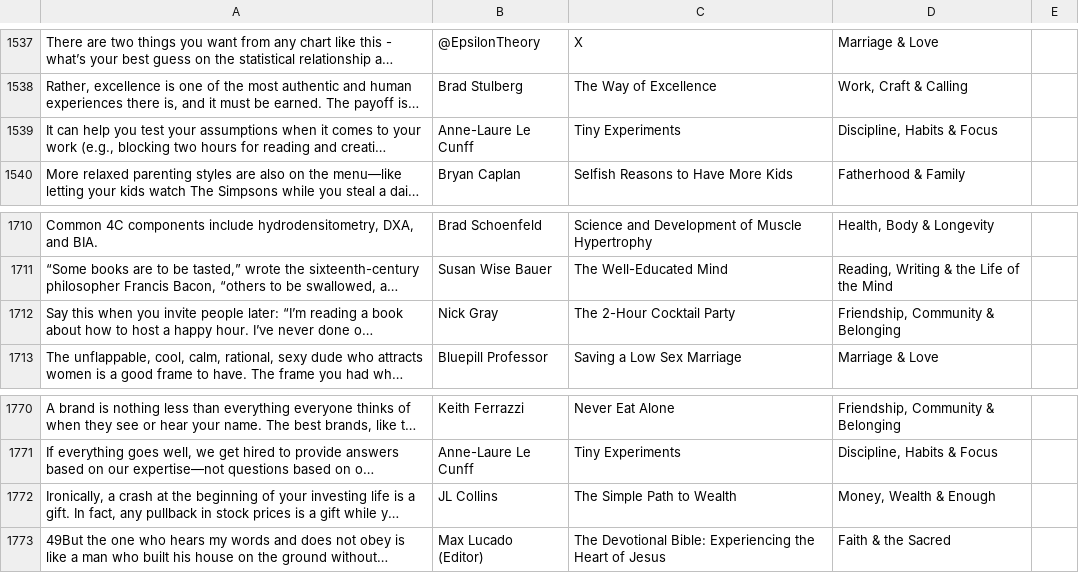
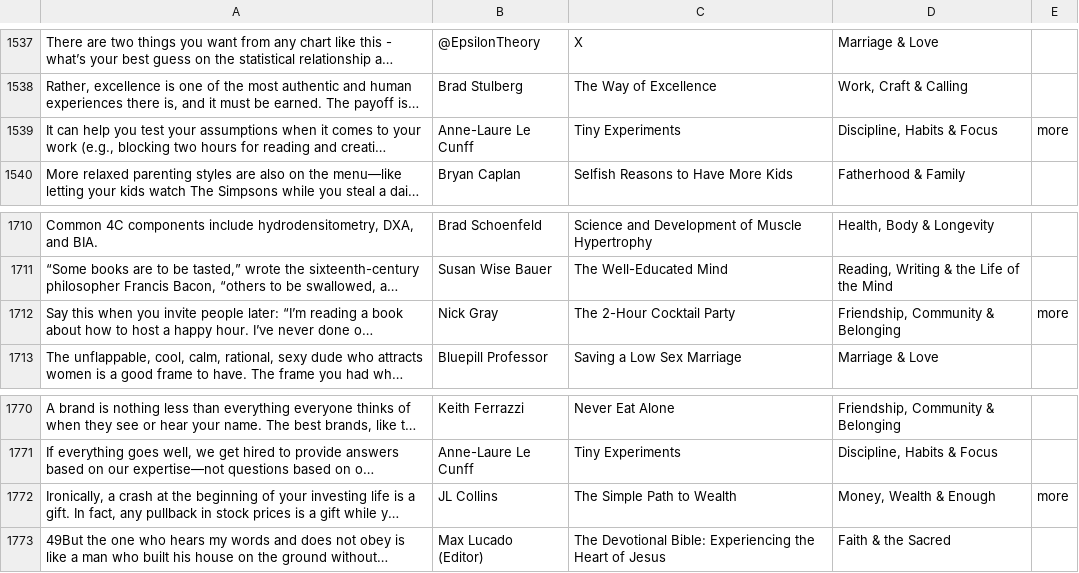
Before and after one commit to ruankoch/quote-engine, a CSV file: data/quotes.csv, drawn as a sheet; only a part is shown, gaps mark what is left out; long unchanged cells end in …; the diff names each change by its address in the sheet, - before the commit and + after, or states it on an @@ line.

```diff
--- a/data/quotes.csv
+++ b/data/quotes.csv
-E1539: (empty)
+E1539: more
-E1712: (empty)
+E1712: more
-E1772: (empty)
+E1772: more
```
Also changed, not shown: 1 other file.
